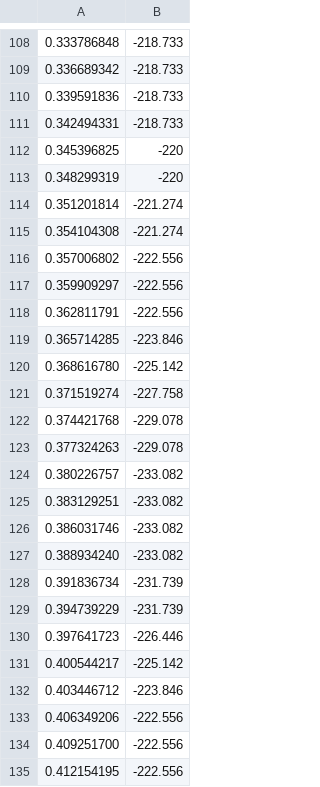
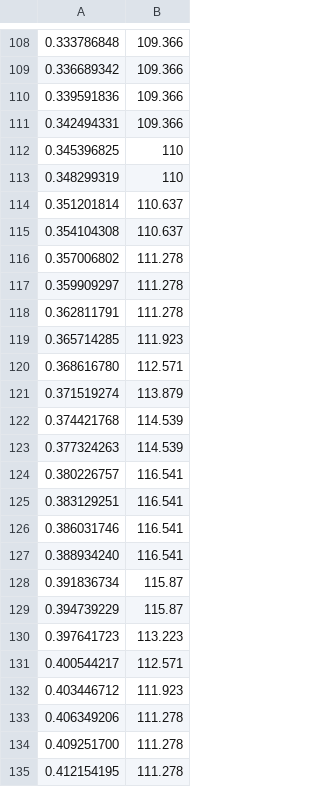
Before and after one commit to NadineKroher/EssentiaProject, a CSV file: Data/PM_Vamp/Track03.csv, drawn as a sheet; only a part is shown, gaps mark what is left out; the diff covers the shown part only.

```diff
--- a/Data/PM_Vamp/Track03.csv
+++ b/Data/PM_Vamp/Track03.csv
@@ -108,28 +108,28 @@
-0.333786848,-218.733
-0.336689342,-218.733
-0.339591836,-218.733
-0.342494331,-218.733
-0.345396825,-220
-0.348299319,-220
-0.351201814,-221.274
-0.354104308,-221.274
-0.357006802,-222.556
-0.359909297,-222.556
-0.362811791,-222.556
-0.365714285,-223.846
-0.368616780,-225.142
-0.371519274,-227.758
-0.374421768,-229.078
-0.377324263,-229.078
-0.380226757,-233.082
-0.383129251,-233.082
-0.386031746,-233.082
-0.388934240,-233.082
-0.391836734,-231.739
-0.394739229,-231.739
-0.397641723,-226.446
-0.400544217,-225.142
-0.403446712,-223.846
-0.406349206,-222.556
-0.409251700,-222.556
-0.412154195,-222.556
+0.333786848,109.366
+0.336689342,109.366
+0.339591836,109.366
+0.342494331,109.366
+0.345396825,110
+0.348299319,110
+0.351201814,110.637
+0.354104308,110.637
+0.357006802,111.278
+0.359909297,111.278
+0.362811791,111.278
+0.365714285,111.923
+0.368616780,112.571
+0.371519274,113.879
+0.374421768,114.539
+0.377324263,114.539
+0.380226757,116.541
+0.383129251,116.541
+0.386031746,116.541
+0.388934240,116.541
+0.391836734,115.87
+0.394739229,115.87
+0.397641723,113.223
+0.400544217,112.571
+0.403446712,111.923
+0.406349206,111.278
+0.409251700,111.278
+0.412154195,111.278
```
Also changed, not shown: 123 edited cells elsewhere in this file, Data/PM_Vamp/Track01.csv, Data/PM_Vamp/Track04.csv, 11 other files.
